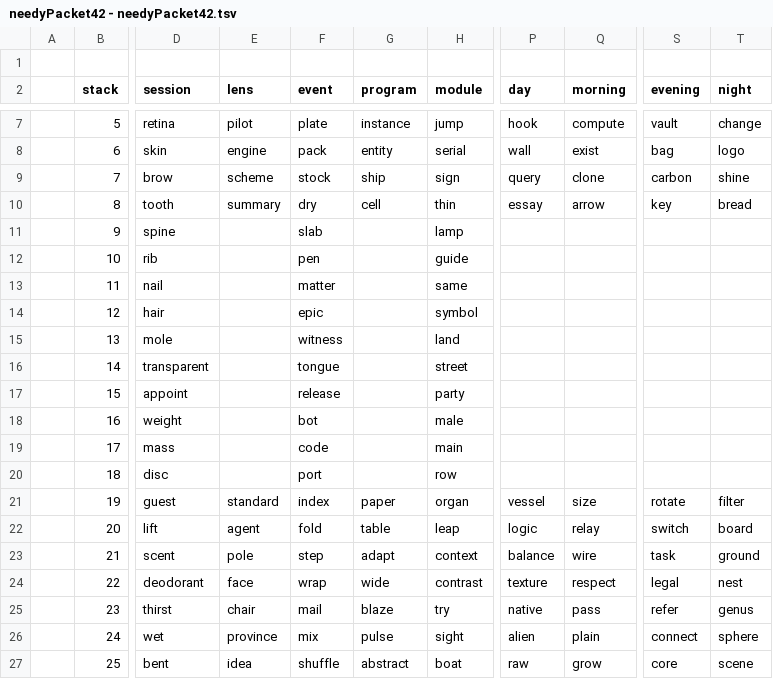
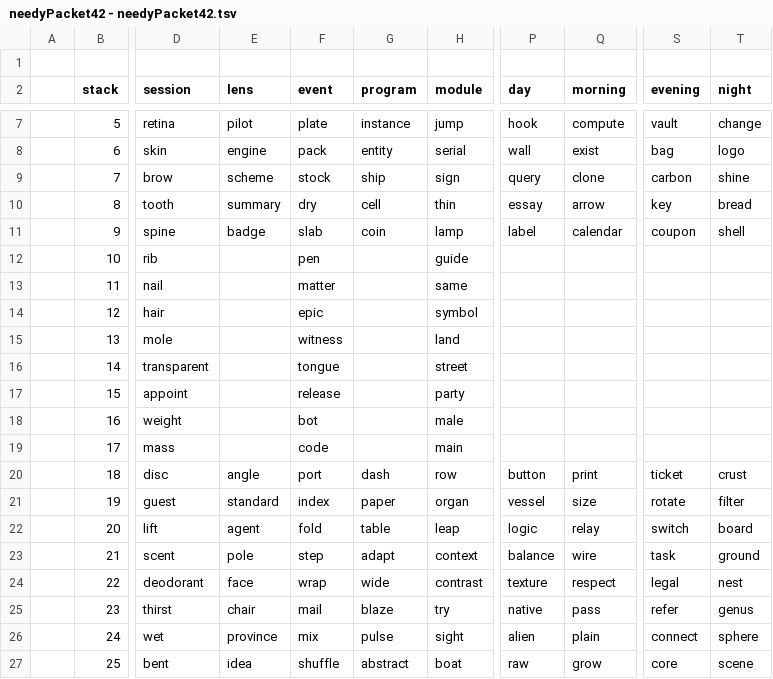
Before and after one commit to openroot/onlyIf31, a TSV file: onlyIf31/asset/needyPacket42/needyPacket42 - needyPacket42.tsv, drawn as a sheet; only a part is shown, gaps mark what is left out; the diff names each change by its address in the sheet, - before the commit and + after, or states it on an @@ line.

Commit message:
update

```diff
--- a/onlyIf31/asset/needyPacket42/needyPacket42 - needyPacket42.tsv
+++ b/onlyIf31/asset/needyPacket42/needyPacket42 - needyPacket42.tsv
-E11 (lens): (empty)
+E11 (lens): badge
-G11 (program): (empty)
+G11 (program): coin
-P11 (day): (empty)
+P11 (day): label
-Q11 (morning): (empty)
+Q11 (morning): calendar
-S11 (evening): (empty)
+S11 (evening): coupon
-T11 (night): (empty)
+T11 (night): shell
-E20 (lens): (empty)
+E20 (lens): angle
-G20 (program): (empty)
+G20 (program): dash
-P20 (day): (empty)
+P20 (day): button
-Q20 (morning): (empty)
+Q20 (morning): print
-S20 (evening): (empty)
+S20 (evening): ticket
-T20 (night): (empty)
+T20 (night): crust
```
